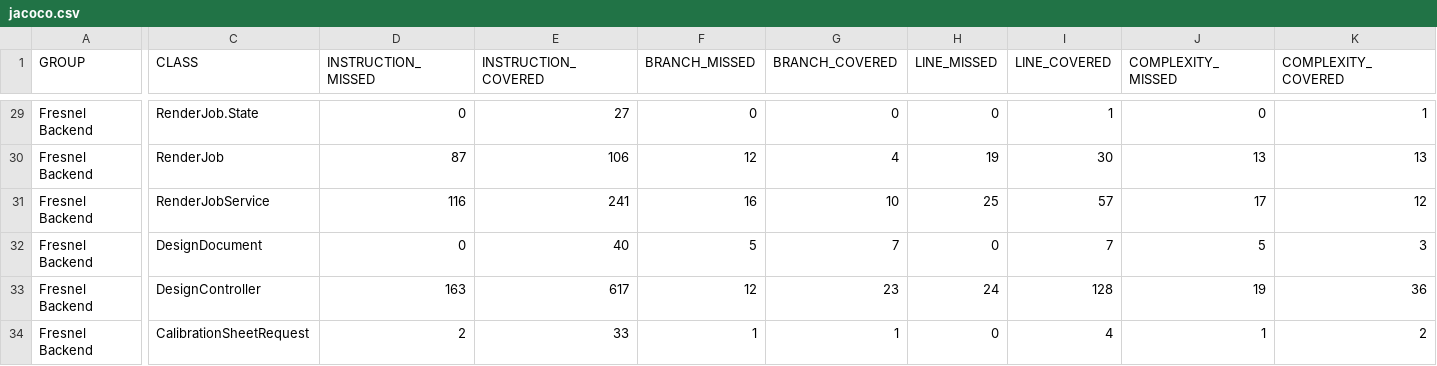
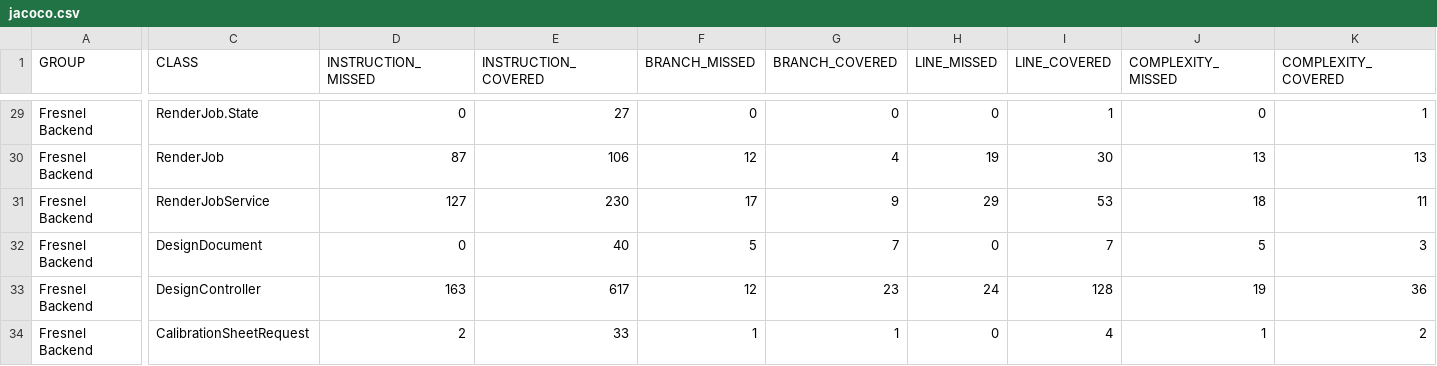
Before and after one commit to carstenartur/Fresnel, a CSV file: site/backend/jacoco/jacoco.csv, drawn as a sheet; only a part is shown, gaps mark what is left out; the diff covers the shown part only; the diff names each change by its address in the sheet, - before the commit and + after, or states it on an @@ line.

```diff
--- a/site/backend/jacoco/jacoco.csv
+++ b/site/backend/jacoco/jacoco.csv
-D31 (INSTRUCTION_MISSED): 116
+D31 (INSTRUCTION_MISSED): 127
-E31 (INSTRUCTION_COVERED): 241
+E31 (INSTRUCTION_COVERED): 230
-F31 (BRANCH_MISSED): 16
+F31 (BRANCH_MISSED): 17
-G31 (BRANCH_COVERED): 10
+G31 (BRANCH_COVERED): 9
-H31 (LINE_MISSED): 25
+H31 (LINE_MISSED): 29
-I31 (LINE_COVERED): 57
+I31 (LINE_COVERED): 53
-J31 (COMPLEXITY_MISSED): 17
+J31 (COMPLEXITY_MISSED): 18
-K31 (COMPLEXITY_COVERED): 12
+K31 (COMPLEXITY_COVERED): 11
```
Also changed, not shown: 2 edited cells elsewhere in this file, 11 other files.
